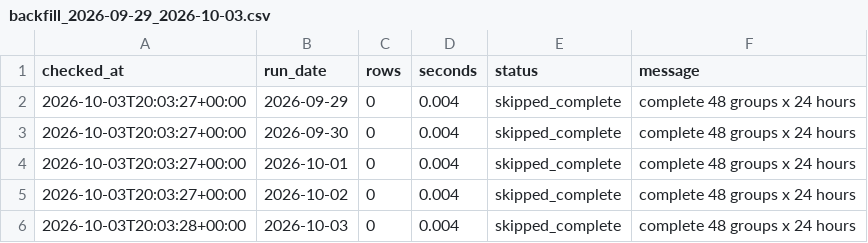
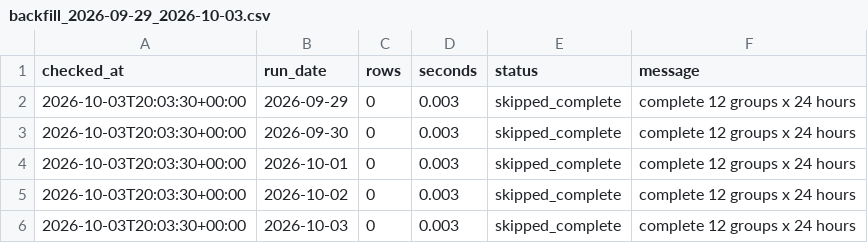
Before and after one commit to XiaoyuJIN97/tp-plus-plus-real-time-forecasting-dashboard, a CSV file: data/backfill/backfill_2026-09-29_2026-10-03.csv, drawn as a sheet.

```diff
--- a/data/backfill/backfill_2026-09-29_2026-10-03.csv
+++ b/data/backfill/backfill_2026-09-29_2026-10-03.csv
@@ -1,6 +1,6 @@
 checked_at,run_date,rows,seconds,status,message
-2026-10-03T20:03:27+00:00,2026-09-29,0,0.004,skipped_complete,complete 48 groups x 24 hours
-2026-10-03T20:03:27+00:00,2026-09-30,0,0.004,skipped_complete,complete 48 groups x 24 hours
-2026-10-03T20:03:27+00:00,2026-10-01,0,0.004,skipped_complete,complete 48 groups x 24 hours
-2026-10-03T20:03:27+00:00,2026-10-02,0,0.004,skipped_complete,complete 48 groups x 24 hours
-2026-10-03T20:03:28+00:00,2026-10-03,0,0.004,skipped_complete,complete 48 groups x 24 hours
+2026-10-03T20:03:30+00:00,2026-09-29,0,0.003,skipped_complete,complete 12 groups x 24 hours
+2026-10-03T20:03:30+00:00,2026-09-30,0,0.003,skipped_complete,complete 12 groups x 24 hours
+2026-10-03T20:03:30+00:00,2026-10-01,0,0.003,skipped_complete,complete 12 groups x 24 hours
+2026-10-03T20:03:30+00:00,2026-10-02,0,0.003,skipped_complete,complete 12 groups x 24 hours
+2026-10-03T20:03:30+00:00,2026-10-03,0,0.003,skipped_complete,complete 12 groups x 24 hours
```
Also changed, not shown: data/backfill/backfill_latest.csv.
